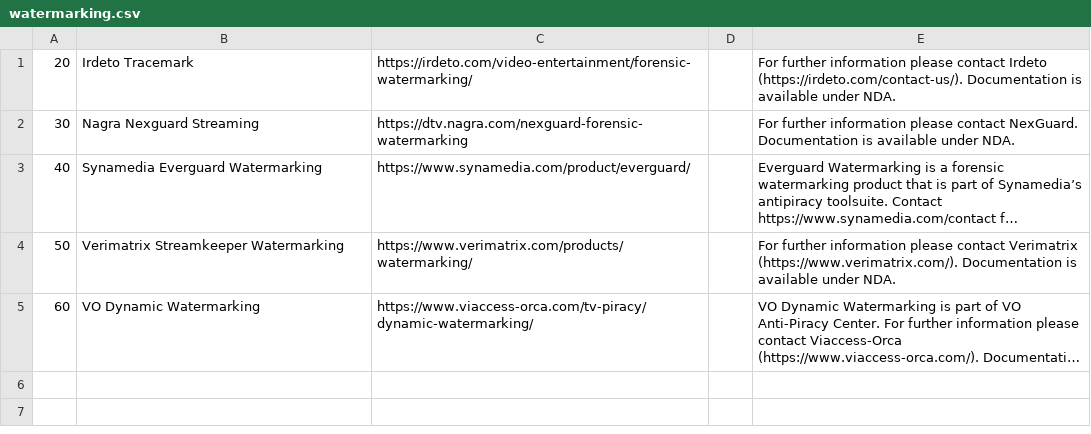
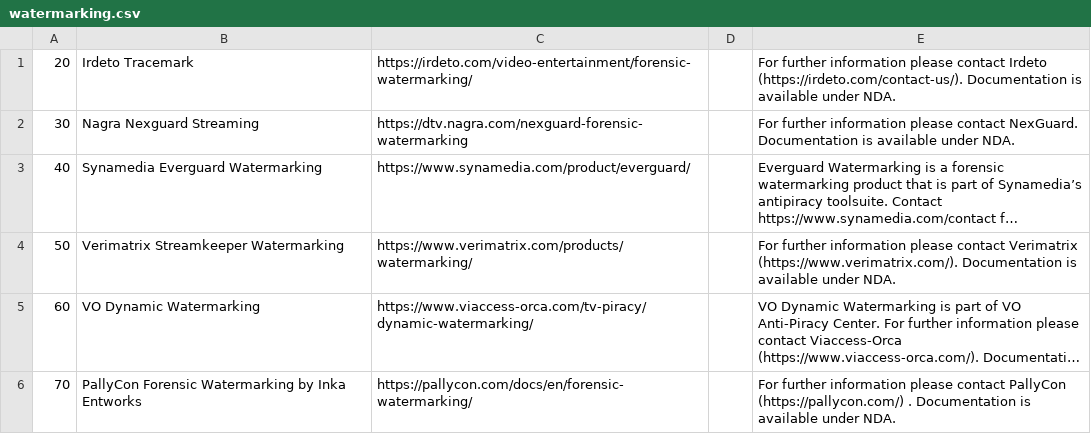
Before and after one commit to Dash-Industry-Forum/Identifiers, a CSV file: csv/watermarking.csv, drawn as a sheet; long unchanged cells end in …; the diff names each change by its address in the sheet, - before the commit and + after, or states it on an @@ line.

Commit message:
Adding Pallycon Identifier

```diff
--- a/csv/watermarking.csv
+++ b/csv/watermarking.csv
+row 6: 70 | PallyCon Forensic Watermarking by Inka Entworks | https://pallycon.com/docs/en/forensic-watermarking/ |  | For further information please contact PallyCon (https://pallycon.com/) . Documentation is available under NDA.
```
